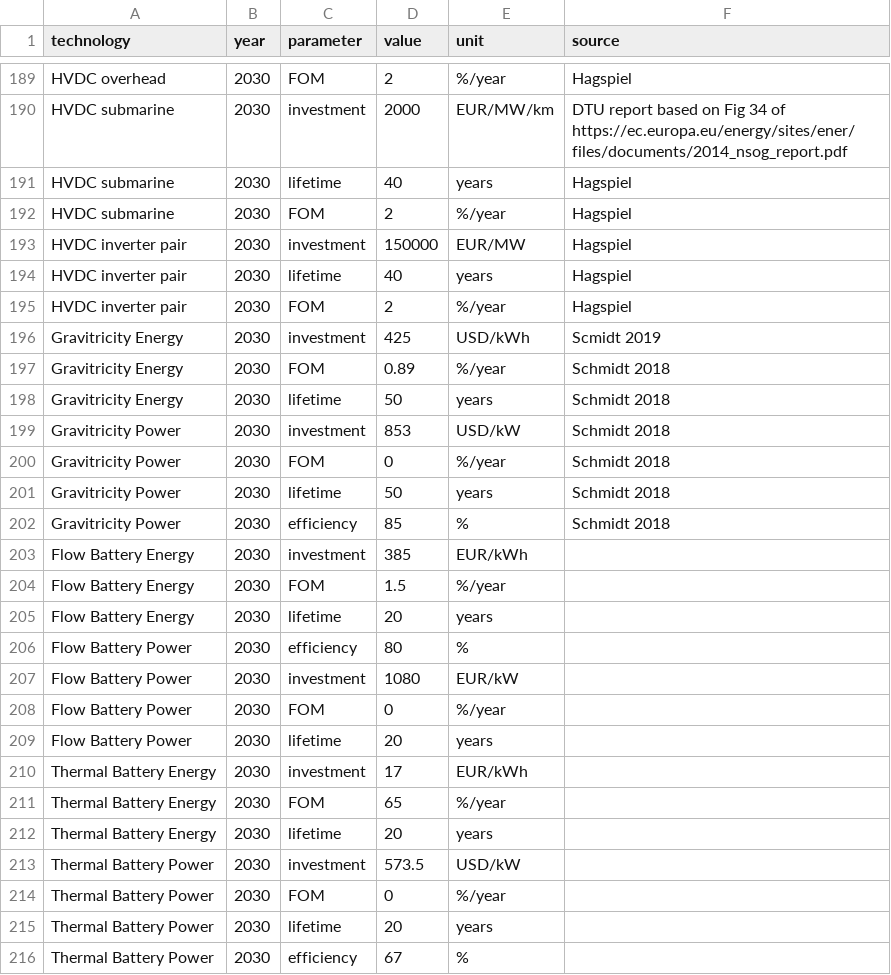
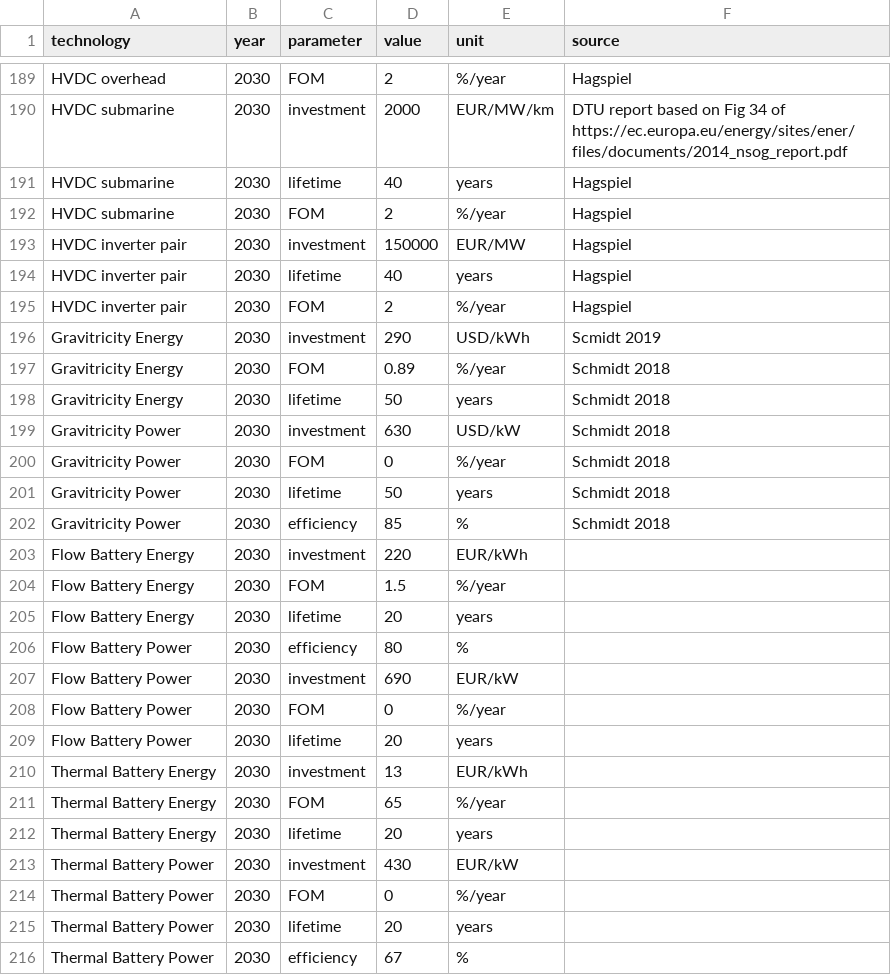
Before and after one commit to elizabethporter23/from-instance-1, a CSV file: data/costs.csv, drawn as a sheet; only a part is shown, gaps mark what is left out.

Commit message:
applying learning rates to new technologies

```diff
--- a/data/costs.csv
+++ b/data/costs.csv
@@ -195,6 +195,6 @@ HVDC inverter pair,2030,lifetime,40,years,Hagspiel
 HVDC inverter pair,2030,FOM,2,%/year,Hagspiel
-Gravitricity Energy,2030,investment,425,USD/kWh,Scmidt 2019
+Gravitricity Energy,2030,investment,290,USD/kWh,Scmidt 2019
 Gravitricity Energy,2030,FOM,0.89,%/year,Schmidt 2018
 Gravitricity Energy,2030,lifetime,50,years,Schmidt 2018
-Gravitricity Power,2030,investment,853,USD/kW,Schmidt 2018
+Gravitricity Power,2030,investment,630,USD/kW,Schmidt 2018
 Gravitricity Power,2030,FOM,0,%/year,Schmidt 2018
@@ -202,3 +202,3 @@ Gravitricity Power,2030,lifetime,50,years,Schmidt 2018
 Gravitricity Power,2030,efficiency,85,%,Schmidt 2018
-Flow Battery Energy,2030,investment,385,EUR/kWh,
+Flow Battery Energy,2030,investment,220,EUR/kWh,
 Flow Battery Energy,2030,FOM,1.5,%/year,
@@ -206,9 +206,9 @@ Flow Battery Energy,2030,lifetime,20,years,
 Flow Battery Power,2030,efficiency,80,%,
-Flow Battery Power,2030,investment,1080,EUR/kW,
+Flow Battery Power,2030,investment,690,EUR/kW,
 Flow Battery Power,2030,FOM,0,%/year,
 Flow Battery Power,2030,lifetime,20,years,
-Thermal Battery Energy,2030,investment,17,EUR/kWh,
+Thermal Battery Energy,2030,investment,13,EUR/kWh,
 Thermal Battery Energy,2030,FOM,65,%/year,
 Thermal Battery Energy,2030,lifetime,20,years,
-Thermal Battery Power,2030,investment,573.5,USD/kW,
+Thermal Battery Power,2030,investment,430,EUR/kW,
 Thermal Battery Power,2030,FOM,0,%/year,
```
